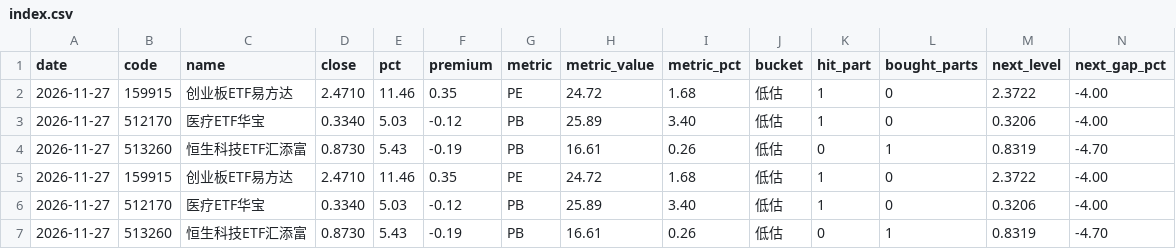
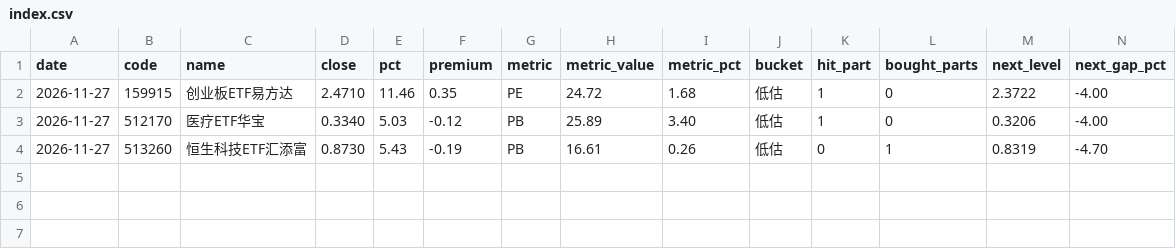
Before and after one commit to stevia0829/multi-agents-etf-trade-strategy, a CSV file: dca/index.csv, drawn as a sheet; the diff names each change by its address in the sheet, - before the commit and + after, or states it on an @@ line.

```diff
--- a/dca/index.csv
+++ b/dca/index.csv
-row 5: 2026-11-27 | 159915 | 创业板ETF易方达 | 2.4710 | 11.46 | 0.35 | PE | 24.72 | 1.68 | 低估 | 1 | 0 | 2.3722 | -4.00
-row 6: 2026-11-27 | 512170 | 医疗ETF华宝 | 0.3340 | 5.03 | -0.12 | PB | 25.89 | 3.40 | 低估 | 1 | 0 | 0.3206 | -4.00
-row 7: 2026-11-27 | 513260 | 恒生科技ETF汇添富 | 0.8730 | 5.43 | -0.19 | PB | 16.61 | 0.26 | 低估 | 0 | 1 | 0.8319 | -4.70
```
Also changed, not shown: 1 other file.
